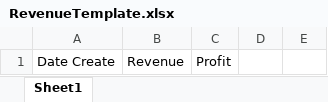
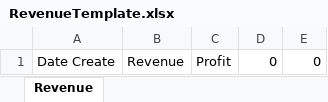
Before and after one commit to Lochandsome/DA_swimwear-website, an Excel workbook: DAChuyenNganh/wwwroot/templates/RevenueTemplate.xlsx, sheet Revenue, drawn as a sheet; values as stored, in another font and other column widths than the file's, no borders; the diff names each change by its address in the sheet, - before the commit and + after, or states it on an @@ line.

Commit message:
update template revenue

```diff
--- a/DAChuyenNganh/wwwroot/templates/RevenueTemplate.xlsx (sheet Revenue)
+++ b/DAChuyenNganh/wwwroot/templates/RevenueTemplate.xlsx (sheet Revenue)
-sheet tab: Sheet1
+sheet tab: Revenue
-D1: (empty)
+D1: 0
-E1: (empty)
+E1: 0
```
Also changed, not shown: 12 other files.
